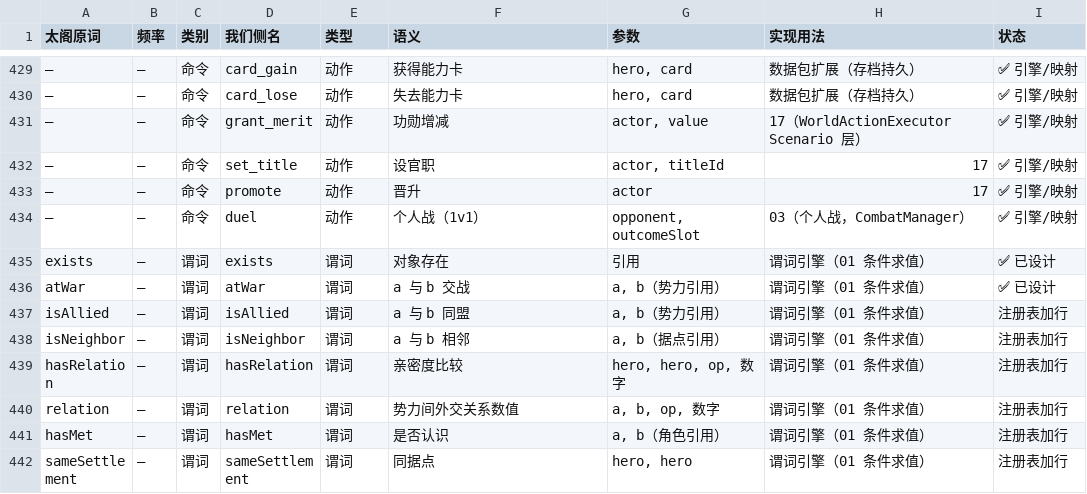
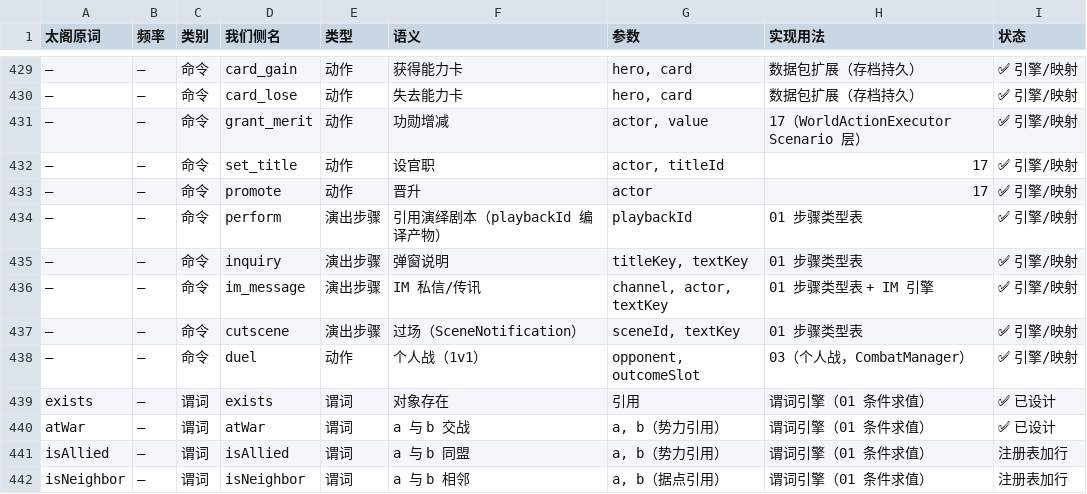
Before and after one commit to yaodongcheng/QiKanExampleMod, a CSV file: plans/scenario-campaign-mode/16a-DSL翻译总表.csv, drawn as a sheet; only a part is shown, gaps mark what is left out; the shorter side is filled out with more unchanged rows; the diff names each change by its address in the sheet, - before the commit and + after, or states it on an @@ line.

```diff
--- a/plans/scenario-campaign-mode/16a-DSL翻译总表.csv
+++ b/plans/scenario-campaign-mode/16a-DSL翻译总表.csv
+row 434: — | — | 命令 | perform | 演出步骤 | 引用演绎剧本（playbackId 编译产物） | playbackId | 01 步骤类型表 | ✅ 引擎/映射
+row 435: — | — | 命令 | inquiry | 演出步骤 | 弹窗说明 | titleKey, textKey | 01 步骤类型表 | ✅ 引擎/映射
+row 436: — | — | 命令 | im_message | 演出步骤 | IM 私信/传讯 | channel, actor, textKey | 01 步骤类型表 + IM 引擎 | ✅ 引擎/映射
+row 437: — | — | 命令 | cutscene | 演出步骤 | 过场（SceneNotification） | sceneId, textKey | 01 步骤类型表 | ✅ 引擎/映射
```
Also changed, not shown: 3 other files.
